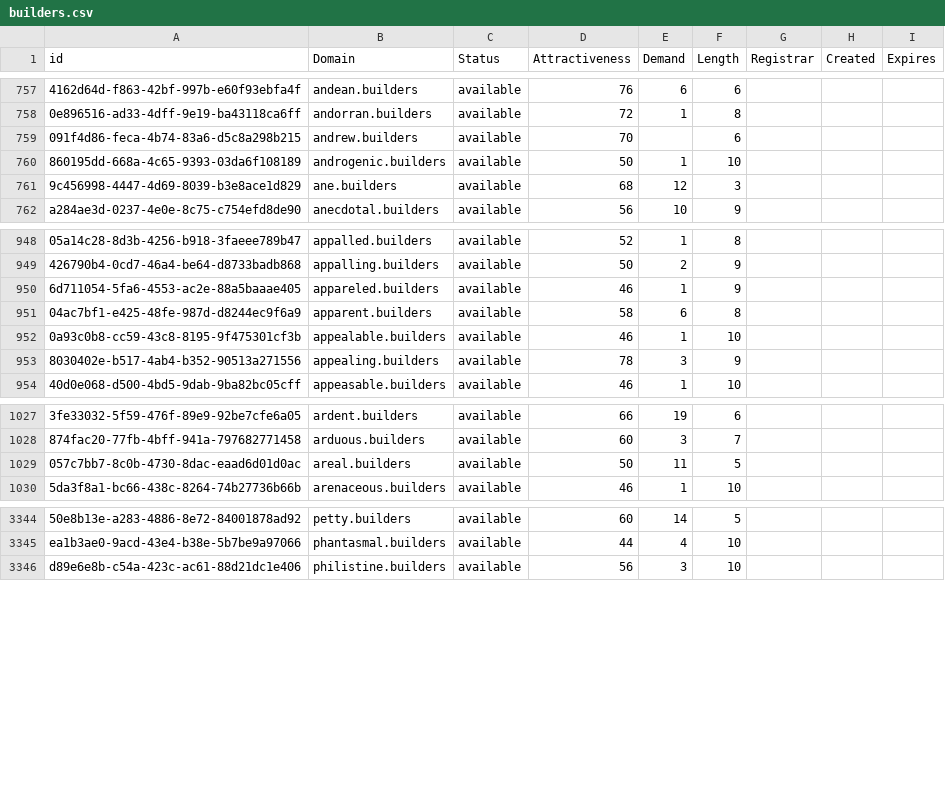
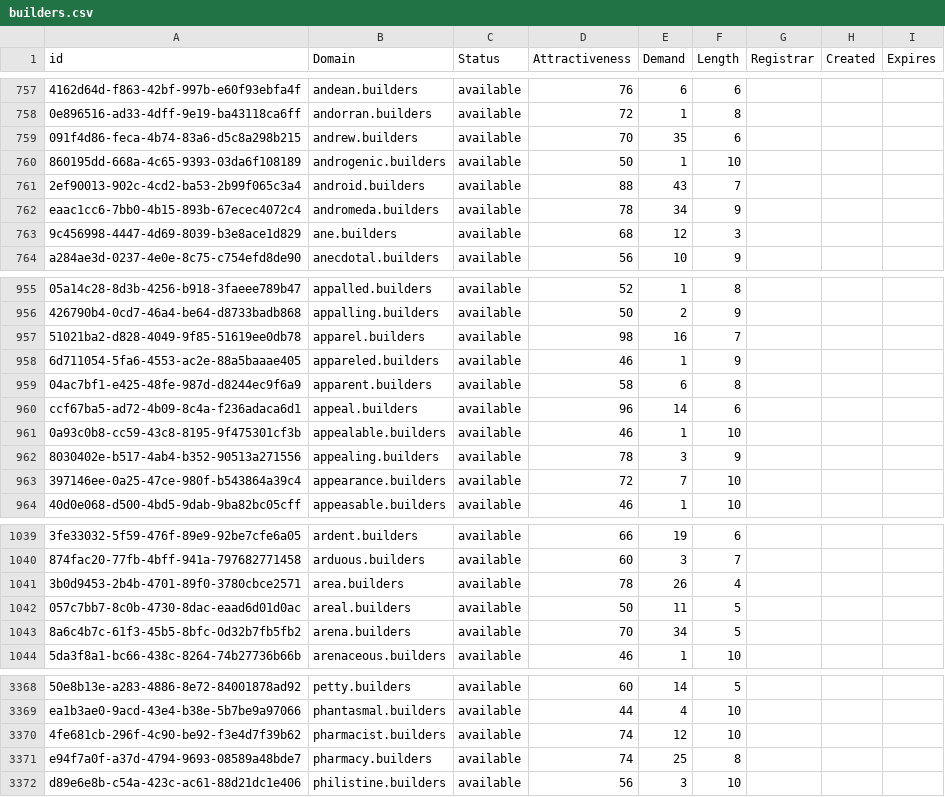
Before and after one commit to UniqueDomains/builders-oneword-domains, a CSV file: builders.csv, drawn as a sheet; only a part is shown, gaps mark what is left out; the diff covers the shown part only; the diff names each change by its address in the sheet, - before the commit and + after, or states it on an @@ line.

```diff
--- a/builders.csv
+++ b/builders.csv
-E759 (Demand): (empty)
+E759 (Demand): 35
+row 761: 2ef90013-902c-4cd2-ba53-2b99f065c3a4 | android.builders | available | 88 | 43 | 7
+row 762: eaac1cc6-7bb0-4b15-893b-67ecec4072c4 | andromeda.builders | available | 78 | 34 | 9
+row 957: 51021ba2-d828-4049-9f85-51619ee0db78 | apparel.builders | available | 98 | 16 | 7
+row 960: ccf67ba5-ad72-4b09-8c4a-f236adaca6d1 | appeal.builders | available | 96 | 14 | 6
+row 963: 397146ee-0a25-47ce-980f-b543864a39c4 | appearance.builders | available | 72 | 7 | 10
+row 1041: 3b0d9453-2b4b-4701-89f0-3780cbce2571 | area.builders | available | 78 | 26 | 4
+row 1043: 8a6c4b7c-61f3-45b5-8bfc-0d32b7fb5fb2 | arena.builders | available | 70 | 34 | 5
+row 3370: 4fe681cb-296f-4c90-be92-f3e4d7f39b62 | pharmacist.builders | available | 74 | 12 | 10
+row 3371: e94f7a0f-a37d-4794-9693-08589a48bde7 | pharmacy.builders | available | 74 | 25 | 8
```
Also changed, not shown: 23 added rows and 5 edited cells elsewhere in this file, 2 other files.
